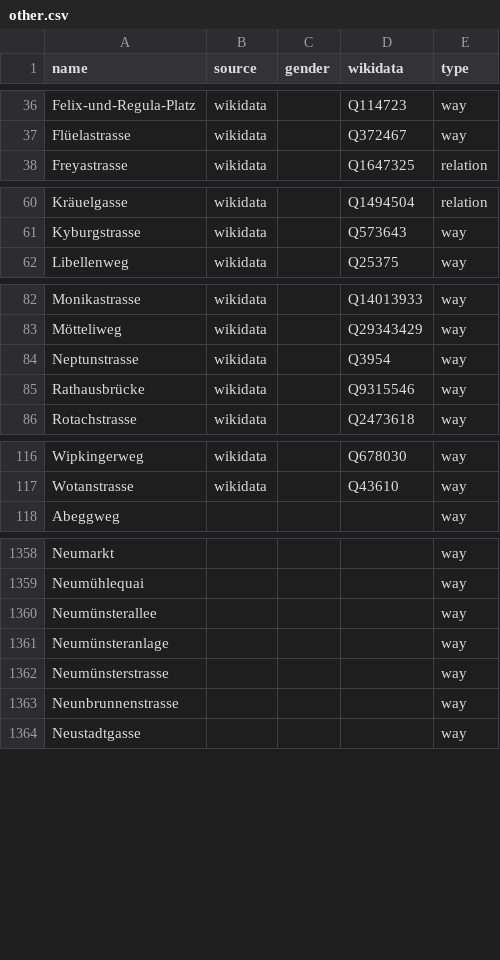
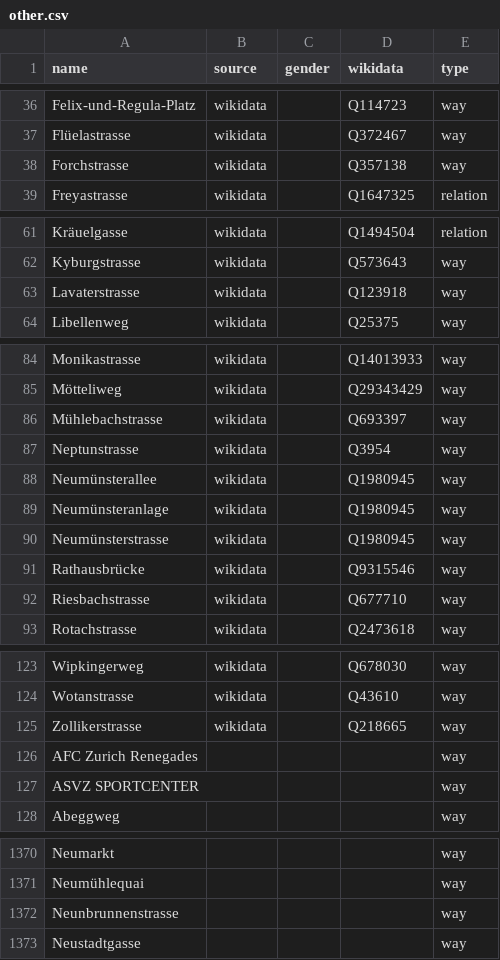
Before and after one commit to EqualStreetNames/equalstreetnames-zurich, a CSV file: data/other.csv, drawn as a sheet; only a part is shown, gaps mark what is left out; the diff covers the shown part only.

```diff
--- a/data/other.csv
+++ b/data/other.csv
@@ -37,2 +37,3 @@ Felix-und-Regula-Platz,wikidata,,Q114723,way
 Flüelastrasse,wikidata,,Q372467,way
+Forchstrasse,wikidata,,Q357138,way
 Freyastrasse,wikidata,,Q1647325,relation
@@ -61,2 +62,3 @@ Kräuelgasse,wikidata,,Q1494504,relation
 Kyburgstrasse,wikidata,,Q573643,way
+Lavaterstrasse,wikidata,,Q123918,way
 Libellenweg,wikidata,,Q25375,way
@@ -83,4 +85,9 @@ Monikastrasse,wikidata,,Q14013933,way
 Mötteliweg,wikidata,,Q29343429,way
+Mühlebachstrasse,wikidata,,Q693397,way
 Neptunstrasse,wikidata,,Q3954,way
+Neumünsterallee,wikidata,,Q1980945,way
+Neumünsteranlage,wikidata,,Q1980945,way
+Neumünsterstrasse,wikidata,,Q1980945,way
 Rathausbrücke,wikidata,,Q9315546,way
+Riesbachstrasse,wikidata,,Q677710,way
 Rotachstrasse,wikidata,,Q2473618,way
@@ -117,2 +124,5 @@ Wipkingerweg,wikidata,,Q678030,way
 Wotanstrasse,wikidata,,Q43610,way
+Zollikerstrasse,wikidata,,Q218665,way
+"AFC Zurich Renegades",,,,way
+"ASVZ SPORTCENTER",,,,way
 Abeggweg,,,,way
@@ -1359,5 +1371,2 @@ Neumarkt,,,,way
 Neumühlequai,,,,way
-Neumünsterallee,,,,way
-Neumünsteranlage,,,,way
-Neumünsterstrasse,,,,way
 Neunbrunnenstrasse,,,,way
```
Also changed, not shown: 11 added rows and 4 removed rows elsewhere in this file, data/gender.csv, 4 other files.
